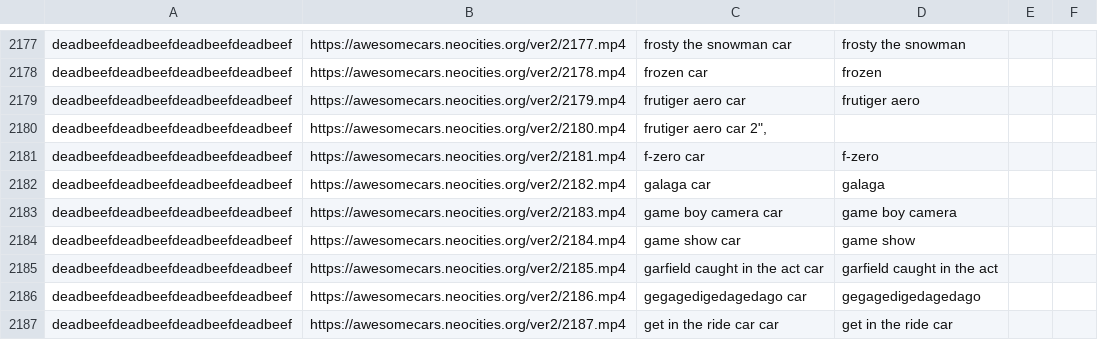
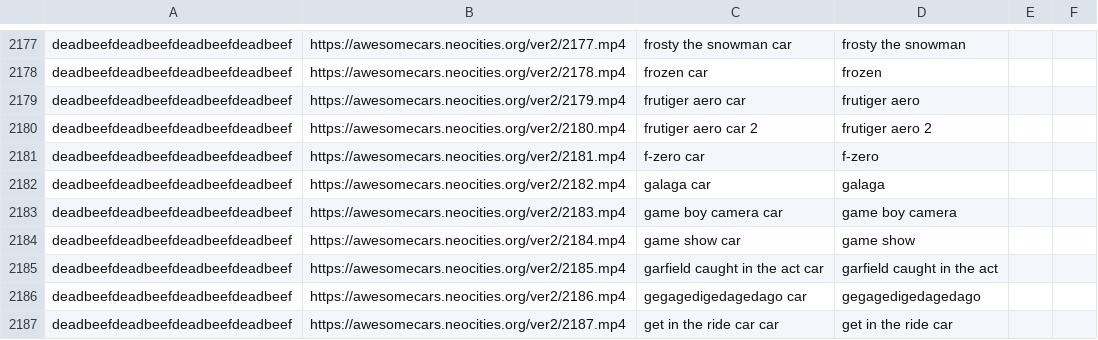
Before and after one commit to PanForPancakes/automodrippy, a CSV file: cars.csv, drawn as a sheet; only a part is shown, gaps mark what is left out.

Commit message:
rip

```diff
--- a/cars.csv
+++ b/cars.csv
@@ -2179,3 +2179,3 @@ deadbeefdeadbeefdeadbeefdeadbeef;https://awesomecars.neocities.org/ver2/2178.mp4
 deadbeefdeadbeefdeadbeefdeadbeef;https://awesomecars.neocities.org/ver2/2179.mp4;frutiger aero car;frutiger aero
-deadbeefdeadbeefdeadbeefdeadbeef;https://awesomecars.neocities.org/ver2/2180.mp4;frutiger aero car 2",
+deadbeefdeadbeefdeadbeefdeadbeef;https://awesomecars.neocities.org/ver2/2180.mp4;frutiger aero car 2;frutiger aero 2
 deadbeefdeadbeefdeadbeefdeadbeef;https://awesomecars.neocities.org/ver2/2181.mp4;f-zero car;f-zero
```
